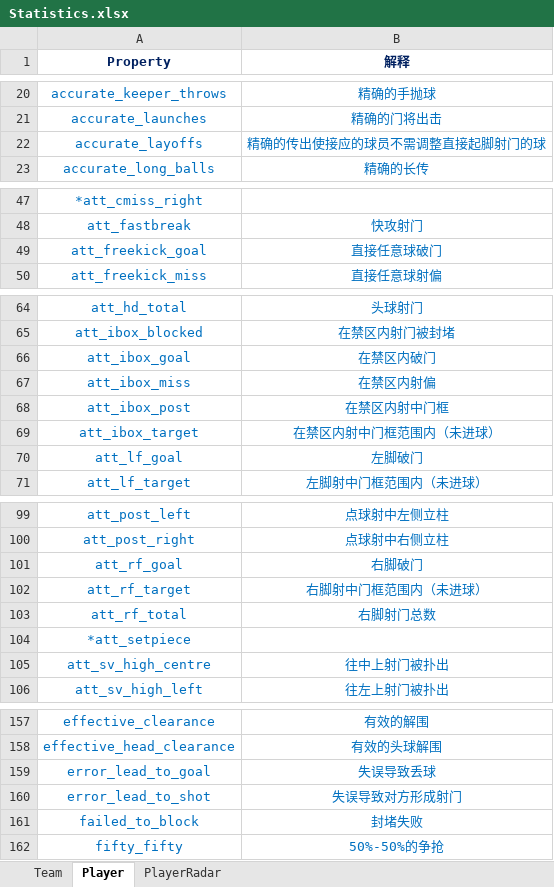
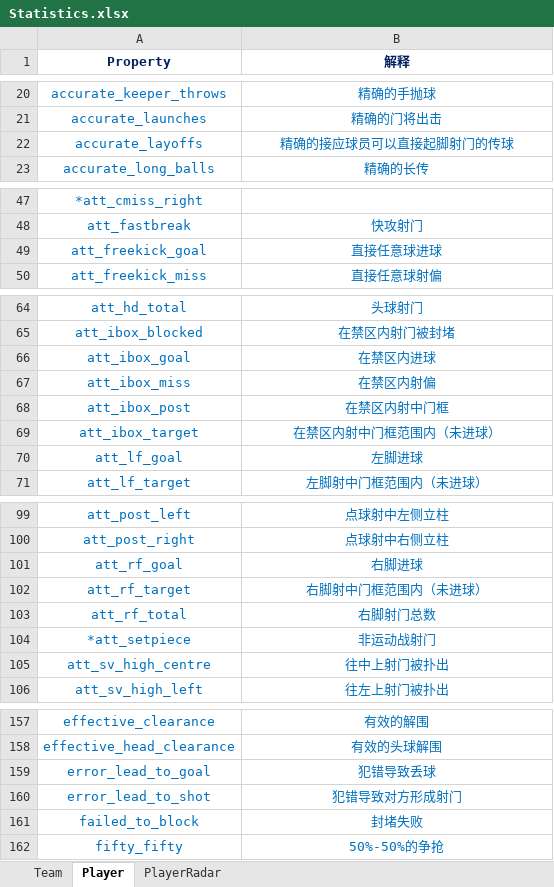
Before and after one commit to WiGoy/WeScored-V2.0, an Excel workbook: Code/Analyzer/Statistics.xlsx, sheet Player, drawn as a sheet; only a part is shown, gaps mark what is left out; values as stored, in another font and other column widths than the file's, no borders; the diff covers the shown part only; the diff names each change by its address in the sheet, - before the commit and + after, or states it on an @@ line.

```diff
--- a/Code/Analyzer/Statistics.xlsx (sheet Player)
+++ b/Code/Analyzer/Statistics.xlsx (sheet Player)
-B22 (解释): 精确的传出使接应的球员不需调整直接起脚射门的球
+B22 (解释): 精确的接应球员可以直接起脚射门的传球
-B49 (解释): 直接任意球破门
+B49 (解释): 直接任意球进球
-B66 (解释): 在禁区内破门
+B66 (解释): 在禁区内进球
-B70 (解释): 左脚破门
+B70 (解释): 左脚进球
-B101 (解释): 右脚破门
+B101 (解释): 右脚进球
-B104 (解释): (empty)
+B104 (解释): 非运动战射门
-B159 (解释): 失误导致丢球
+B159 (解释): 犯错导致丢球
-B160 (解释): 失误导致对方形成射门
+B160 (解释): 犯错导致对方形成射门
```
Also changed, not shown: 4 edited cells elsewhere in this sheet, sheet PlayerRadar, 6 other files.
